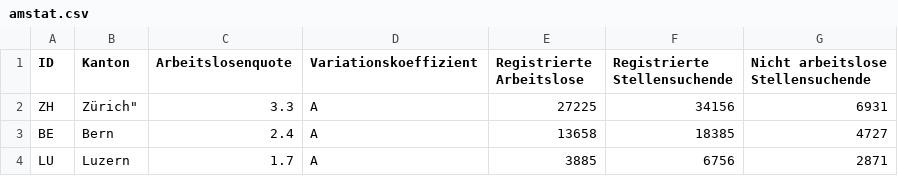
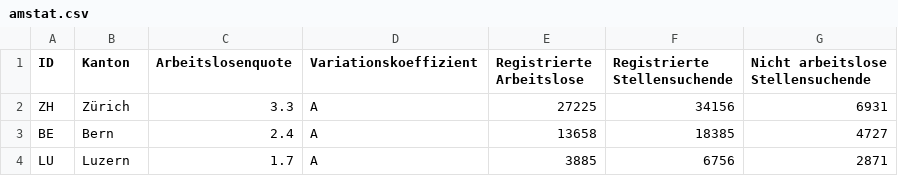
Before and after one commit to antonino-barbera/seanbi, a CSV file: HW3/data/amstat.csv, drawn as a sheet; only a part is shown.

```diff
--- a/HW3/data/amstat.csv
+++ b/HW3/data/amstat.csv
@@ -1,3 +1,3 @@
 "ID","Kanton","Arbeitslosenquote","Variationskoeffizient","Registrierte Arbeitslose","Registrierte Stellensuchende","Nicht arbeitslose Stellensuchende"
-"ZH",Zürich","3.3","A","27225","34156","6931"
+"ZH","Zürich","3.3","A","27225","34156","6931"
 "BE","Bern","2.4","A","13658","18385","4727"
```
Also changed, not shown: 1 other file.
